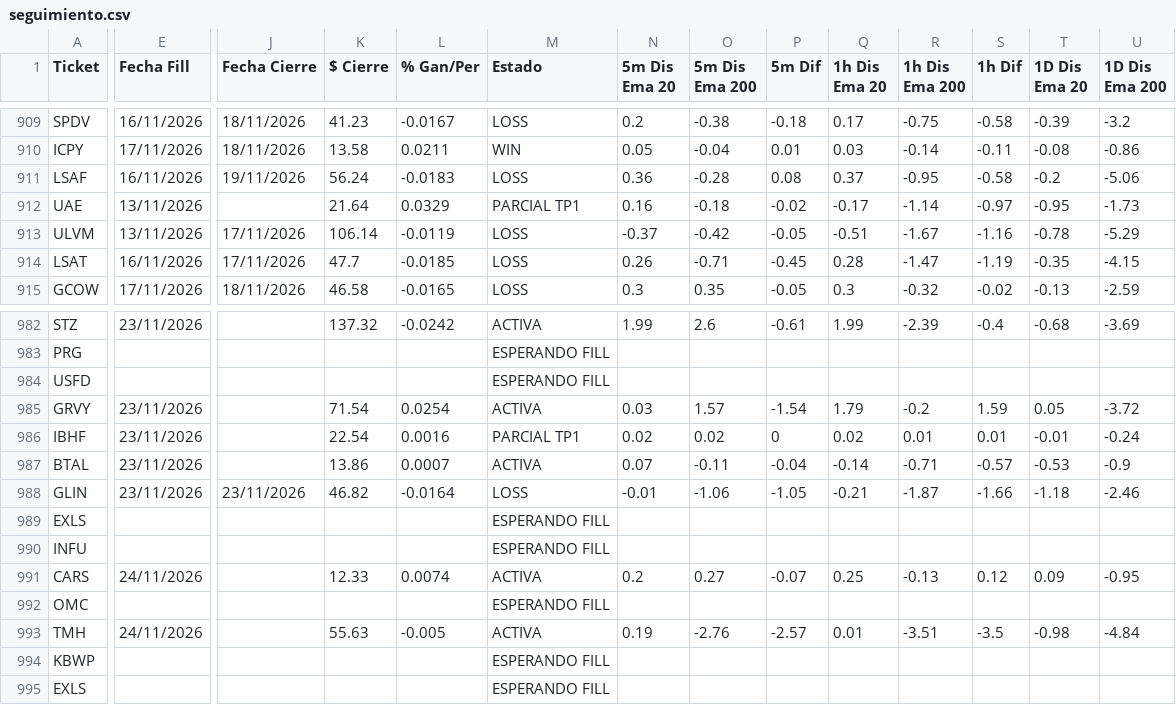
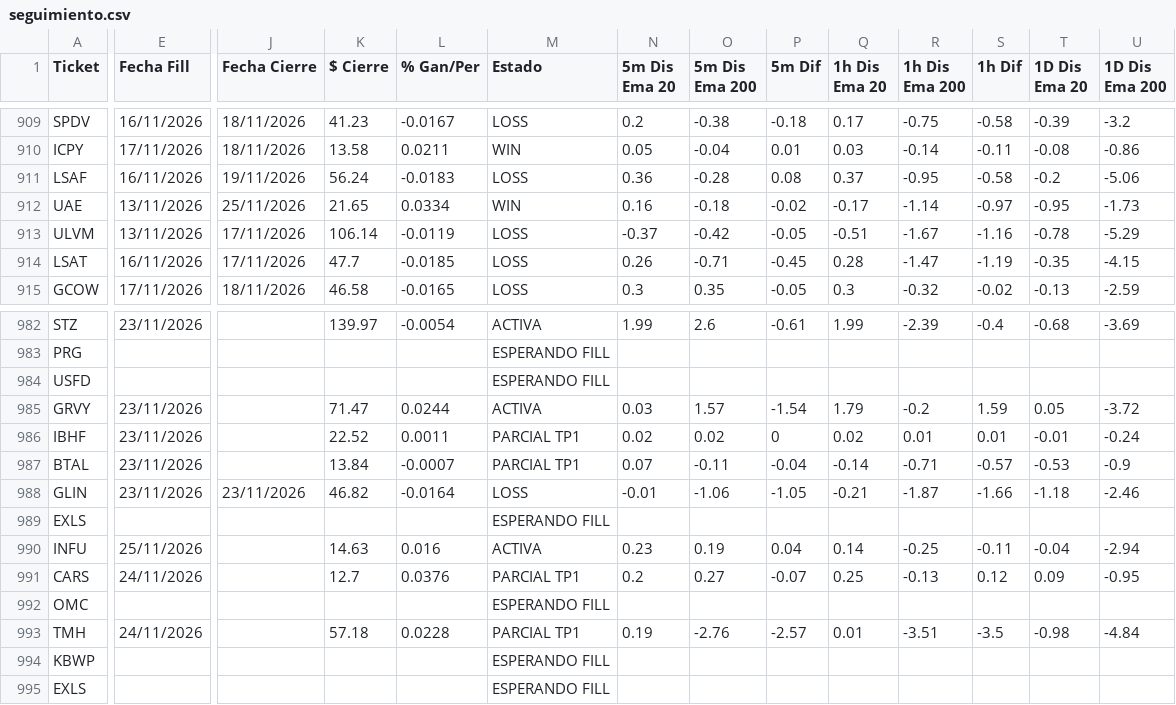
Before and after one commit to topoexplore-del/Fenix-Scanner-Pro, a CSV file: data/seguimiento.csv, drawn as a sheet; only a part is shown, gaps mark what is left out; the diff covers the shown part only; the diff names each change by its address in the sheet, - before the commit and + after, or states it on an @@ line.

```diff
--- a/data/seguimiento.csv
+++ b/data/seguimiento.csv
-J912 (Fecha Cierre): (empty)
+J912 (Fecha Cierre): 25/11/2026
-K912 ($ Cierre): 21.64
+K912 ($ Cierre): 21.65
-L912 (% Gan/Per): 0.0329
+L912 (% Gan/Per): 0.0334
-M912 (Estado): PARCIAL TP1
+M912 (Estado): WIN
-K982 ($ Cierre): 137.32
+K982 ($ Cierre): 139.97
-L982 (% Gan/Per): -0.0242
+L982 (% Gan/Per): -0.0054
-K985 ($ Cierre): 71.54
+K985 ($ Cierre): 71.47
-L985 (% Gan/Per): 0.0254
+L985 (% Gan/Per): 0.0244
-K986 ($ Cierre): 22.54
+K986 ($ Cierre): 22.52
-L986 (% Gan/Per): 0.0016
+L986 (% Gan/Per): 0.0011
-K987 ($ Cierre): 13.86
+K987 ($ Cierre): 13.84
-L987 (% Gan/Per): 0.0007
+L987 (% Gan/Per): -0.0007
-M987 (Estado): ACTIVA
+M987 (Estado): PARCIAL TP1
-E990 (Fecha Fill): (empty)
+E990 (Fecha Fill): 25/11/2026
-K990 ($ Cierre): (empty)
+K990 ($ Cierre): 14.63
-L990 (% Gan/Per): (empty)
+L990 (% Gan/Per): 0.016
-M990 (Estado): ESPERANDO FILL
+M990 (Estado): ACTIVA
-N990 (5m Dis Ema 20): (empty)
+N990 (5m Dis Ema 20): 0.23
-O990 (5m Dis Ema 200): (empty)
+O990 (5m Dis Ema 200): 0.19
-P990 (5m Dif): (empty)
+P990 (5m Dif): 0.04
-Q990 (1h Dis Ema 20): (empty)
+Q990 (1h Dis Ema 20): 0.14
-R990 (1h Dis Ema 200): (empty)
+R990 (1h Dis Ema 200): -0.25
-S990 (1h Dif): (empty)
+S990 (1h Dif): -0.11
-T990 (1D Dis Ema 20): (empty)
+T990 (1D Dis Ema 20): -0.04
-U990 (1D Dis Ema 200): (empty)
+U990 (1D Dis Ema 200): -2.94
-K991 ($ Cierre): 12.33
+K991 ($ Cierre): 12.7
-L991 (% Gan/Per): 0.0074
+L991 (% Gan/Per): 0.0376
-M991 (Estado): ACTIVA
+M991 (Estado): PARCIAL TP1
-K993 ($ Cierre): 55.63
+K993 ($ Cierre): 57.18
-L993 (% Gan/Per): -0.005
+L993 (% Gan/Per): 0.0228
-M993 (Estado): ACTIVA
+M993 (Estado): PARCIAL TP1
```
Also changed, not shown: 149 edited cells elsewhere in this file, data/seguimiento_es.csv, 4 other files.
